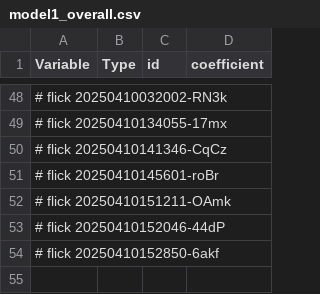
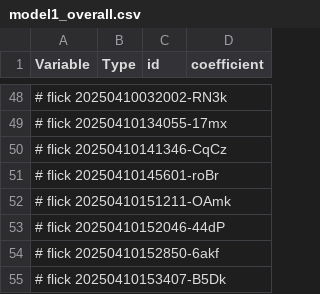
Before and after one commit to abikesa/phantom, a CSV file: kitabo/ensi/ukubona/donorcase/test3/assets/csv/model1_overall.csv, drawn as a sheet; only a part is shown, gaps mark what is left out; the diff names each change by its address in the sheet, - before the commit and + after, or states it on an @@ line.

Commit message:
kitabo/ensi/ukubona/donorcase/test3/assets/csv/model1_overall.csv

```diff
--- a/kitabo/ensi/ukubona/donorcase/test3/assets/csv/model1_overall.csv
+++ b/kitabo/ensi/ukubona/donorcase/test3/assets/csv/model1_overall.csv
+row 55: # flick 20250410153407-B5Dk
```
